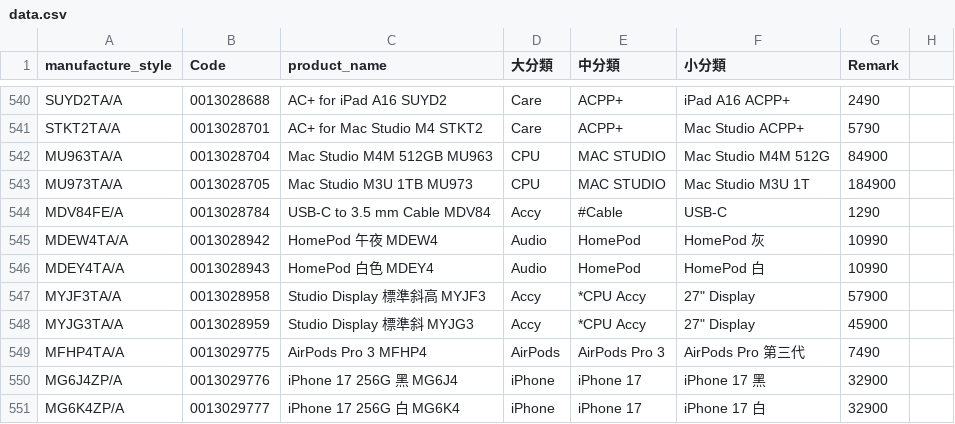
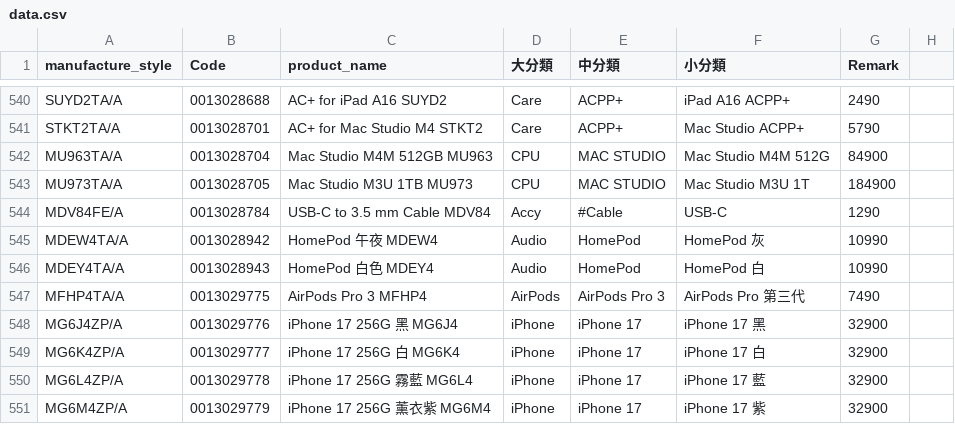
Before and after one commit to moriochang/model, a CSV file: data.csv, drawn as a sheet; only a part is shown, gaps mark what is left out; the shorter side is filled out with more unchanged rows.

Commit message:
Update data.csv

```diff
--- a/data.csv
+++ b/data.csv
@@ -546,4 +546,2 @@ MDEW4TA/A,0013028942,HomePod 午夜 MDEW4,Audio,HomePod,HomePod 灰,10990
 MDEY4TA/A,0013028943,HomePod 白色 MDEY4,Audio,HomePod,HomePod 白,10990
-MYJF3TA/A,0013028958,Studio Display 標準斜高 MYJF3,Accy,*CPU Accy,"27"" Display",57900
-MYJG3TA/A,0013028959,Studio Display 標準斜 MYJG3,Accy,*CPU Accy,"27"" Display",45900
 MFHP4TA/A,0013029775,AirPods Pro 3 MFHP4,AirPods,AirPods Pro 3,AirPods Pro 第三代,7490
```
